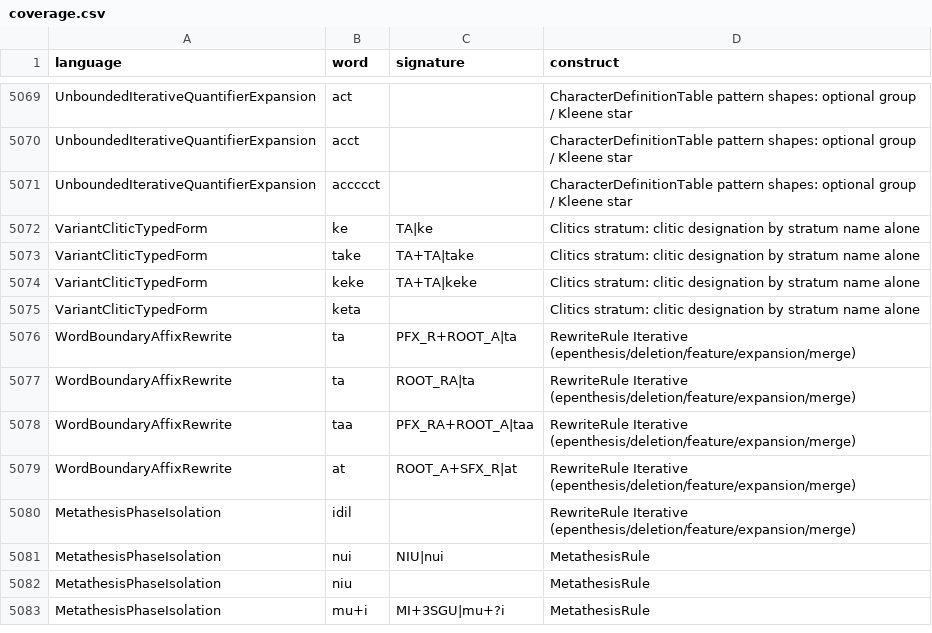
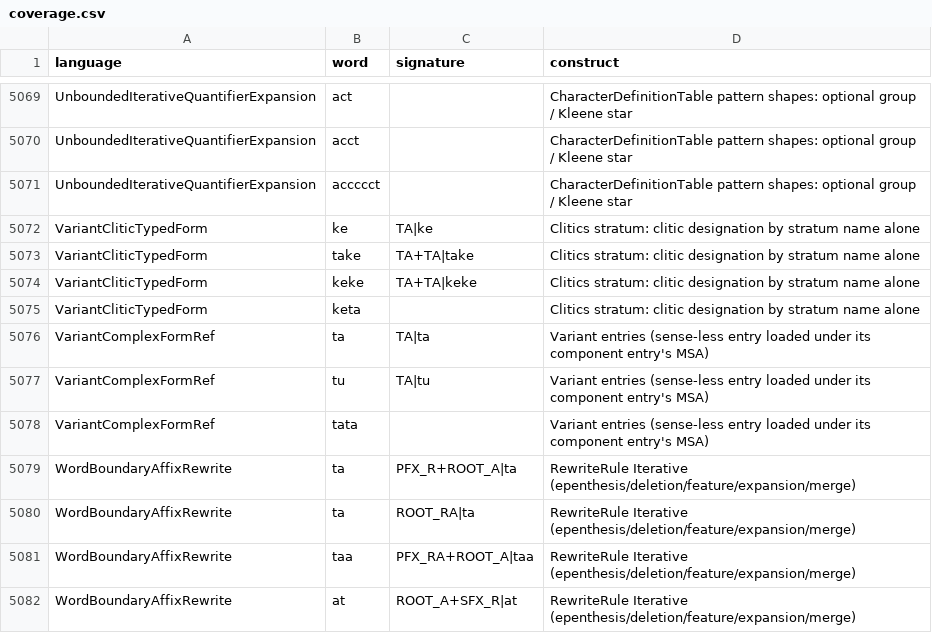
Before and after one commit to sillsdev/fieldworks-parser-conformance, a CSV file: coverage.csv, drawn as a sheet; only a part is shown, gaps mark what is left out; the shorter side is filled out with more unchanged rows.

```diff
--- a/coverage.csv
+++ b/coverage.csv
@@ -5075,2 +5075,5 @@ VariantCliticTypedForm,keke,TA+TA|keke,Clitics stratum: clitic designation by st
 VariantCliticTypedForm,keta,,Clitics stratum: clitic designation by stratum name alone
+VariantComplexFormRef,ta,TA|ta,Variant entries (sense-less entry loaded under its component entry's MSA)
+VariantComplexFormRef,tu,TA|tu,Variant entries (sense-less entry loaded under its component entry's MSA)
+VariantComplexFormRef,tata,,Variant entries (sense-less entry loaded under its component entry's MSA)
 WordBoundaryAffixRewrite,ta,PFX_R+ROOT_A|ta,RewriteRule Iterative (epenthesis/deletion/feature/expansion/merge)
```
Also changed, not shown: 8 other files.
